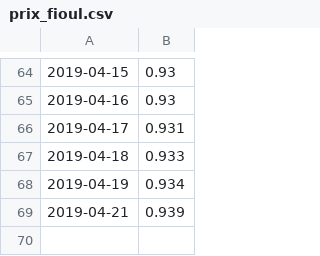
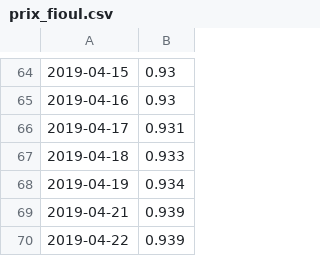
Before and after one commit to MrP1xel/Pyfioul, a CSV file: prix_fioul.csv, drawn as a sheet; only a part is shown, gaps mark what is left out.

Commit message:
prix fioul

```diff
--- a/prix_fioul.csv
+++ b/prix_fioul.csv
@@ -69 +69,2 @@
 2019-04-21,0.939
+2019-04-22,0.939
```
